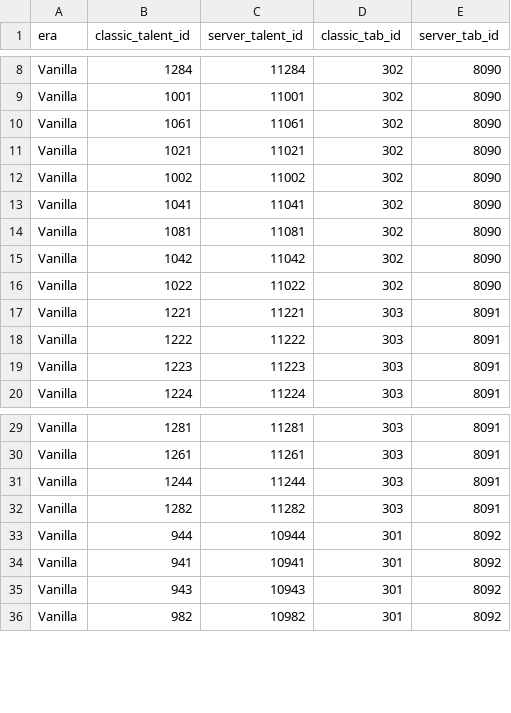
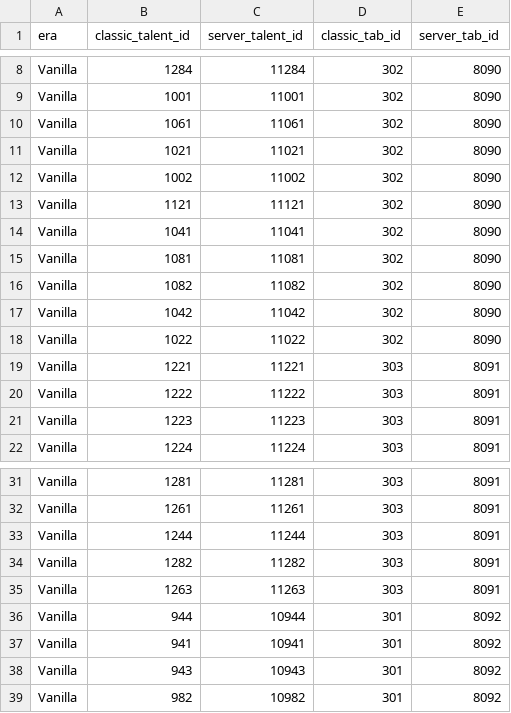
Before and after one commit to m0nnnna/nekocore, a CSV file: data/vanilla/warlock-mapping.csv, drawn as a sheet; only a part is shown, gaps mark what is left out; the diff names each change by its address in the sheet, - before the commit and + after, or states it on an @@ line.

```diff
--- a/data/vanilla/warlock-mapping.csv
+++ b/data/vanilla/warlock-mapping.csv
+row 13: Vanilla | 1121 | 11121 | 302 | 8090
+row 16: Vanilla | 1082 | 11082 | 302 | 8090
+row 35: Vanilla | 1263 | 11263 | 303 | 8091
```
Also changed, not shown: data/vanilla/druid-mapping.csv, data/vanilla/shaman-mapping.csv, 24 other files.
